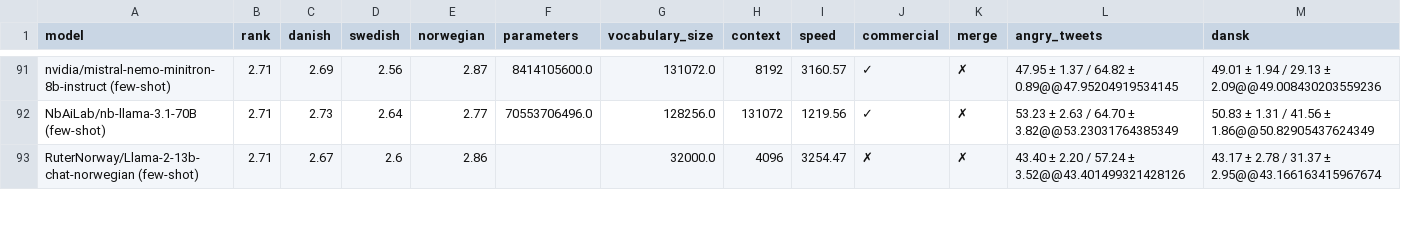
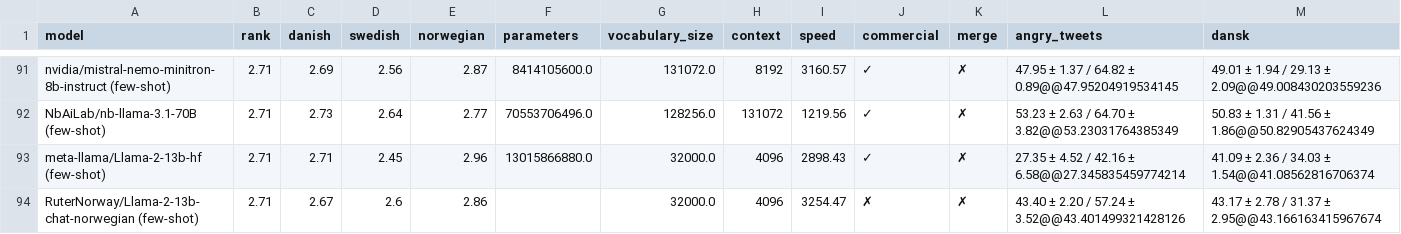
Before and after one commit to viggo-gascou/leaderboards, a CSV file: leaderboards/mainland_scandinavian_all.csv, drawn as a sheet; only a part is shown, gaps mark what is left out; rows hold the shown columns only; the diff covers the shown part only; the diff names each change by its address in the sheet, - before the commit and + after, or states it on an @@ line.

```diff
--- a/leaderboards/mainland_scandinavian_all.csv
+++ b/leaderboards/mainland_scandinavian_all.csv
+row 93: meta-llama/Llama-2-13b-hf (few-shot) | 2.71 | 2.71 | 2.45 | 2.96 | 13015866880.0 | 32000.0 | 4096 | 2898.43 | ✓ | ✗ | 27.35 ± 4.52 / 42.16 ± 6.58@@27.345835459774214 | 41.09 ± 2.36 / 34.03 ± 1.54@@41.08562816706374
```
Also changed, not shown: 1 removed row and 3 edited cells elsewhere in this file, leaderboards/danish_all.csv, leaderboards/european_all.csv, 9 other files.
